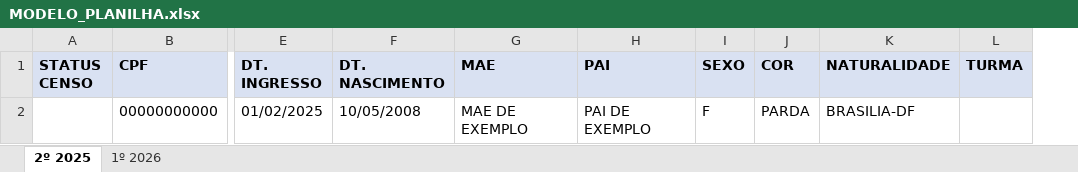
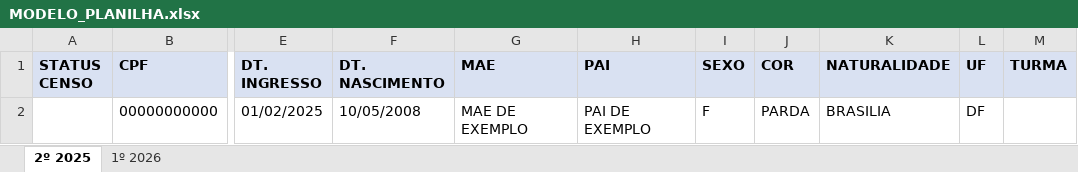
Before and after one commit to romuloabfrocha/automacao-censo-educacenso, an Excel workbook: MODELO_PLANILHA.xlsx, sheet 2º 2025, drawn as a sheet; only a part is shown, gaps mark what is left out; values as stored, in another font and other column widths than the file's, no borders; the diff names each change by its address in the sheet, - before the commit and + after, or states it on an @@ line.

```diff
--- a/MODELO_PLANILHA.xlsx (sheet 2º 2025)
+++ b/MODELO_PLANILHA.xlsx (sheet 2º 2025)
+column L (UF), row 2: DF
-K2 (NATURALIDADE): BRASILIA-DF
+K2 (NATURALIDADE): BRASILIA
```
Also changed, not shown: sheet 1º 2026, 3 other files.
